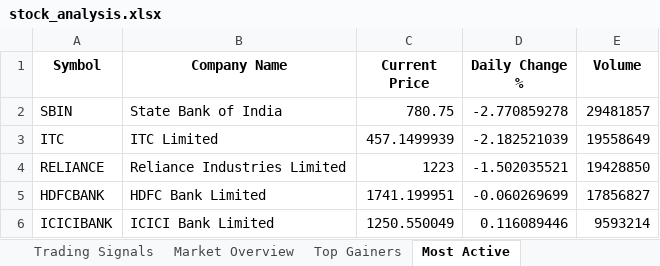
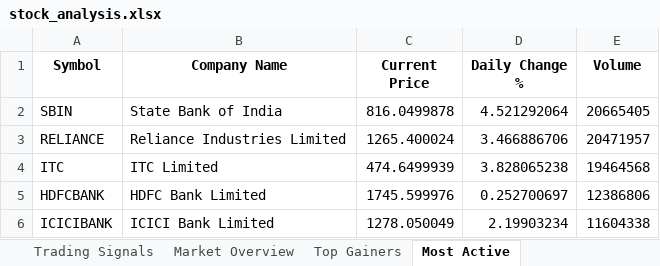
Before and after one commit to vticr7/StockMarketSummariser, an Excel workbook: data/stock_analysis.xlsx, sheet Most Active, drawn as a sheet; values as stored, in another font and other column widths than the file's, no borders; removed rows and columns are numbered as before the commit, all else as after; the diff names each change by its address in the sheet, - before the commit and + after, or states it on an @@ line.

```diff
--- a/data/stock_analysis.xlsx (sheet Most Active)
+++ b/data/stock_analysis.xlsx (sheet Most Active)
-C2 (Current Price): 780.75
+C2 (Current Price): 816.0499878
-D2 (Daily Change %): -2.770859278
+D2 (Daily Change %): 4.521292064
-E2 (Volume): 29481857
+E2 (Volume): 20665405
-row 3: ITC | ITC Limited | 457.1499939 | -2.182521039 | 19558649
-C3 (Current Price): 1223
+C3 (Current Price): 1265.400024
-D3 (Daily Change %): -1.502035521
+D3 (Daily Change %): 3.466886706
-E3 (Volume): 19428850
+E3 (Volume): 20471957
+row 4: ITC | ITC Limited | 474.6499939 | 3.828065238 | 19464568
-C5 (Current Price): 1741.199951
+C5 (Current Price): 1745.599976
-D5 (Daily Change %): -0.060269699
+D5 (Daily Change %): 0.252700697
-E5 (Volume): 17856827
+E5 (Volume): 12386806
-C6 (Current Price): 1250.550049
+C6 (Current Price): 1278.050049
-D6 (Daily Change %): 0.116089446
+D6 (Daily Change %): 2.19903234
-E6 (Volume): 9593214
+E6 (Volume): 11604338
```
Also changed, not shown: sheet Top Gainers, sheet Trading Signals, sheet Sector Distribution, sheet Market Overview, 6 other files.
